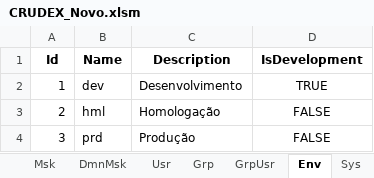
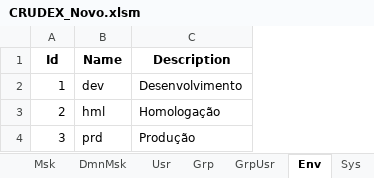
Before and after one commit to joaolabrego/CRUDEX, an Excel workbook: CRUDEX/Assets/CRUDEX_Novo.xlsm, sheet Env, drawn as a sheet; values as stored, in another font and other column widths than the file's, no borders; the diff names each change by its address in the sheet, - before the commit and + after, or states it on an @@ line.

```diff
--- a/CRUDEX/Assets/CRUDEX_Novo.xlsm (sheet Env)
+++ b/CRUDEX/Assets/CRUDEX_Novo.xlsm (sheet Env)
-column D (IsDevelopment), rows 2-4: TRUE | FALSE | FALSE
```
Also changed, not shown: sheet DtbEnv, sheet BhvChk, sheet Sgbd, other sheet tabs, formulas that keep their value, CRUDEX/Assets/CRUDEx_DataTypes_All_DBMS.xlsx, 16 other files.
